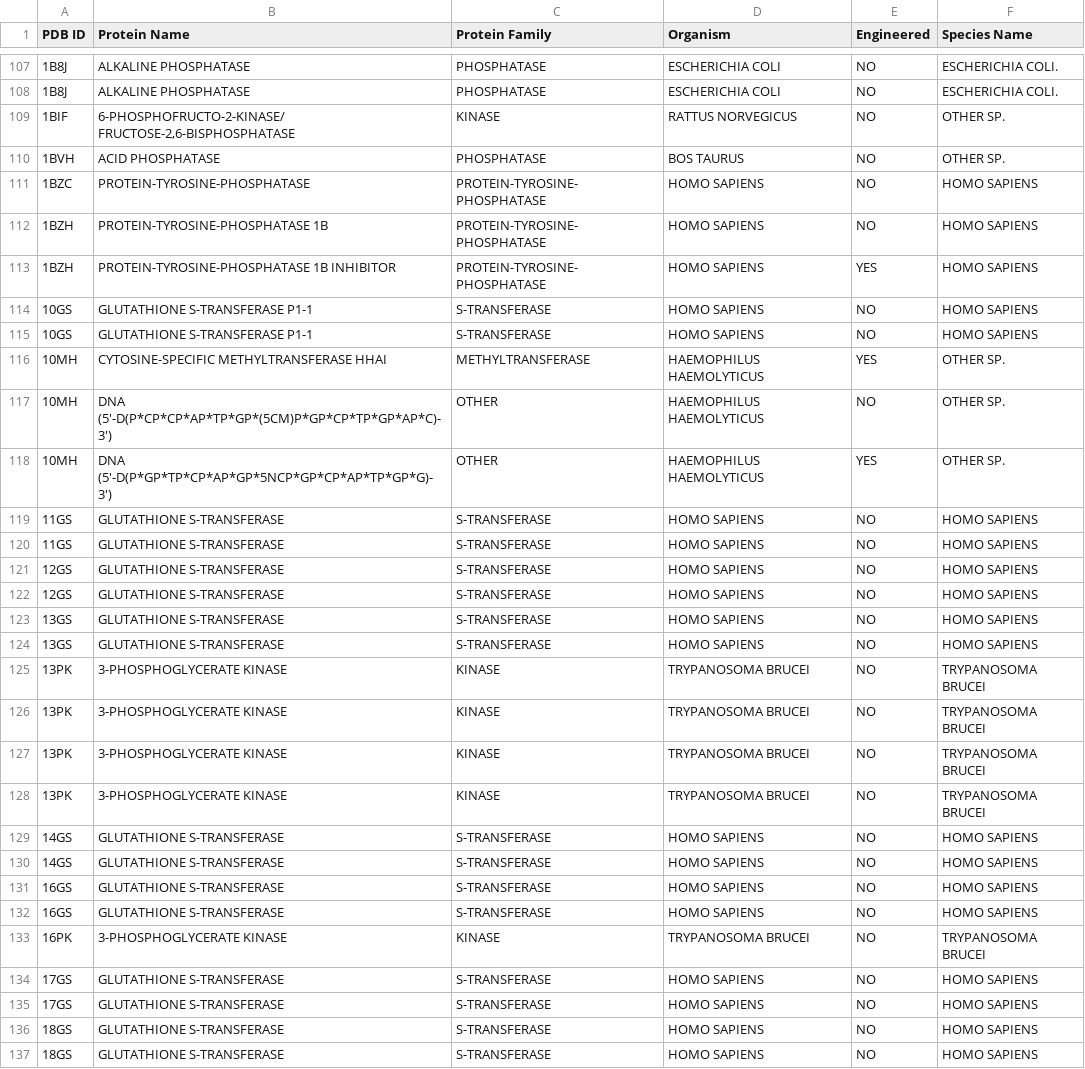
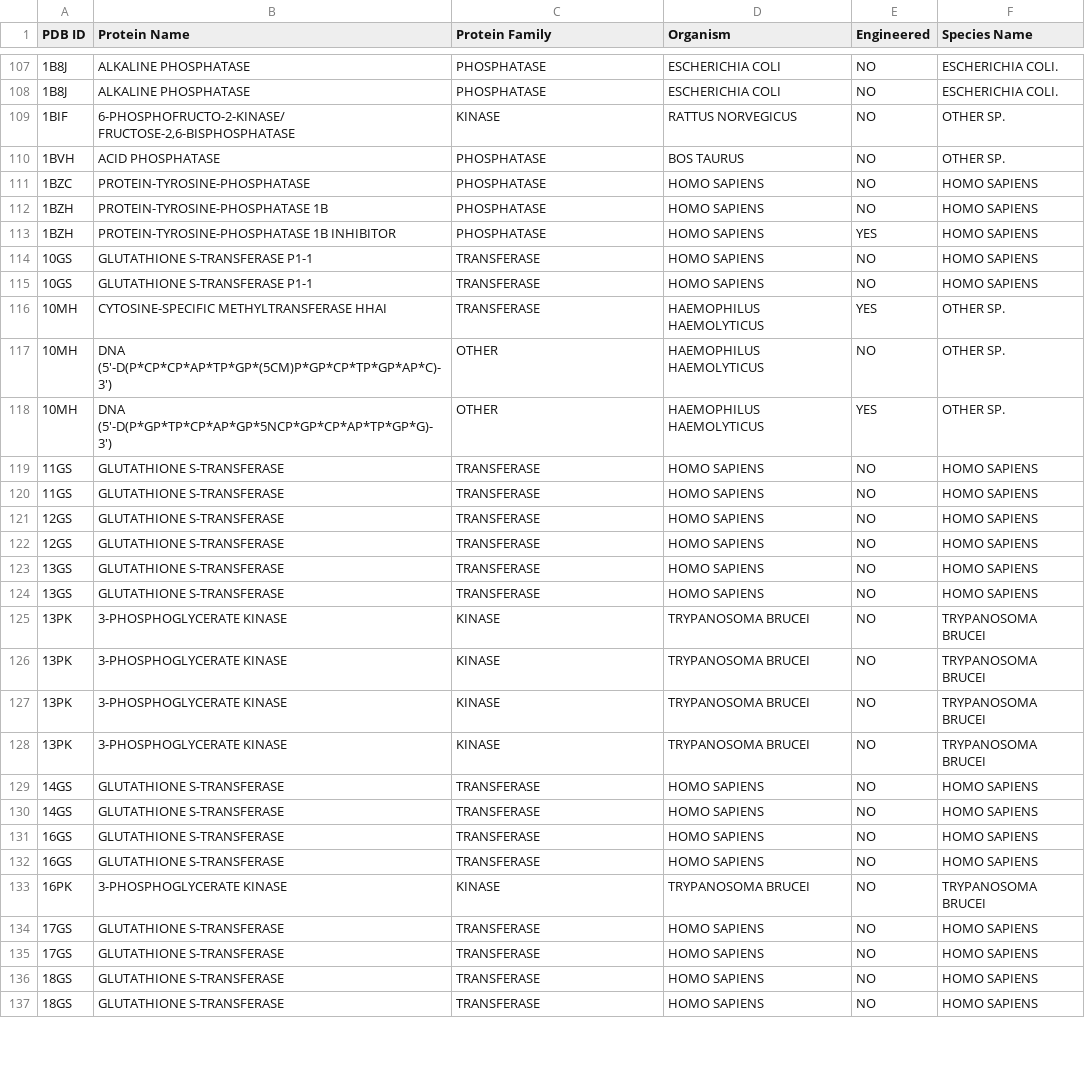
Before and after one commit to vino-nyschey/Data-Visualization-MSA, a TSV file: Database/ProtineOverview/ProteinList.tsv, drawn as a sheet; only a part is shown, gaps mark what is left out; the diff covers the shown part only.

Commit message:
Protine Fix

```diff
--- a/Database/ProtineOverview/ProteinList.tsv
+++ b/Database/ProtineOverview/ProteinList.tsv
@@ -110,16 +110,16 @@ PDB ID	Protein Name	Protein Family	Organism	Engineered	Species Name
 1BVH	ACID PHOSPHATASE	PHOSPHATASE	BOS TAURUS	NO	OTHER SP.
-1BZC	PROTEIN-TYROSINE-PHOSPHATASE	PROTEIN-TYROSINE-PHOSPHATASE	HOMO SAPIENS	NO	HOMO SAPIENS
-1BZH	PROTEIN-TYROSINE-PHOSPHATASE 1B	PROTEIN-TYROSINE-PHOSPHATASE	HOMO SAPIENS	NO	HOMO SAPIENS
-1BZH	PROTEIN-TYROSINE-PHOSPHATASE 1B INHIBITOR	PROTEIN-TYROSINE-PHOSPHATASE	HOMO SAPIENS	YES	HOMO SAPIENS
-10GS	GLUTATHIONE S-TRANSFERASE P1-1	S-TRANSFERASE	HOMO SAPIENS	NO	HOMO SAPIENS
-10GS	GLUTATHIONE S-TRANSFERASE P1-1	S-TRANSFERASE	HOMO SAPIENS	NO	HOMO SAPIENS
-10MH	CYTOSINE-SPECIFIC METHYLTRANSFERASE HHAI	METHYLTRANSFERASE	HAEMOPHILUS HAEMOLYTICUS	YES	OTHER SP.
+1BZC	PROTEIN-TYROSINE-PHOSPHATASE	PHOSPHATASE	HOMO SAPIENS	NO	HOMO SAPIENS
+1BZH	PROTEIN-TYROSINE-PHOSPHATASE 1B	PHOSPHATASE	HOMO SAPIENS	NO	HOMO SAPIENS
+1BZH	PROTEIN-TYROSINE-PHOSPHATASE 1B INHIBITOR	PHOSPHATASE	HOMO SAPIENS	YES	HOMO SAPIENS
+10GS	GLUTATHIONE S-TRANSFERASE P1-1	TRANSFERASE	HOMO SAPIENS	NO	HOMO SAPIENS
+10GS	GLUTATHIONE S-TRANSFERASE P1-1	TRANSFERASE	HOMO SAPIENS	NO	HOMO SAPIENS
+10MH	CYTOSINE-SPECIFIC METHYLTRANSFERASE HHAI	TRANSFERASE	HAEMOPHILUS HAEMOLYTICUS	YES	OTHER SP.
 10MH	DNA (5'-D(P*CP*CP*AP*TP*GP*(5CM)P*GP*CP*TP*GP*AP*C)-3')	OTHER	HAEMOPHILUS HAEMOLYTICUS	NO	OTHER SP.
 10MH	DNA (5'-D(P*GP*TP*CP*AP*GP*5NCP*GP*CP*AP*TP*GP*G)-3')	OTHER	HAEMOPHILUS HAEMOLYTICUS	YES	OTHER SP.
-11GS	GLUTATHIONE S-TRANSFERASE	S-TRANSFERASE	HOMO SAPIENS	NO	HOMO SAPIENS
-11GS	GLUTATHIONE S-TRANSFERASE	S-TRANSFERASE	HOMO SAPIENS	NO	HOMO SAPIENS
-12GS	GLUTATHIONE S-TRANSFERASE	S-TRANSFERASE	HOMO SAPIENS	NO	HOMO SAPIENS
-12GS	GLUTATHIONE S-TRANSFERASE	S-TRANSFERASE	HOMO SAPIENS	NO	HOMO SAPIENS
-13GS	GLUTATHIONE S-TRANSFERASE	S-TRANSFERASE	HOMO SAPIENS	NO	HOMO SAPIENS
-13GS	GLUTATHIONE S-TRANSFERASE	S-TRANSFERASE	HOMO SAPIENS	NO	HOMO SAPIENS
+11GS	GLUTATHIONE S-TRANSFERASE	TRANSFERASE	HOMO SAPIENS	NO	HOMO SAPIENS
+11GS	GLUTATHIONE S-TRANSFERASE	TRANSFERASE	HOMO SAPIENS	NO	HOMO SAPIENS
+12GS	GLUTATHIONE S-TRANSFERASE	TRANSFERASE	HOMO SAPIENS	NO	HOMO SAPIENS
+12GS	GLUTATHIONE S-TRANSFERASE	TRANSFERASE	HOMO SAPIENS	NO	HOMO SAPIENS
+13GS	GLUTATHIONE S-TRANSFERASE	TRANSFERASE	HOMO SAPIENS	NO	HOMO SAPIENS
+13GS	GLUTATHIONE S-TRANSFERASE	TRANSFERASE	HOMO SAPIENS	NO	HOMO SAPIENS
 13PK	3-PHOSPHOGLYCERATE KINASE	KINASE	TRYPANOSOMA BRUCEI	NO	TRYPANOSOMA BRUCEI
@@ -128,10 +128,10 @@ PDB ID	Protein Name	Protein Family	Organism	Engineered	Species Name
 13PK	3-PHOSPHOGLYCERATE KINASE	KINASE	TRYPANOSOMA BRUCEI	NO	TRYPANOSOMA BRUCEI
-14GS	GLUTATHIONE S-TRANSFERASE	S-TRANSFERASE	HOMO SAPIENS	NO	HOMO SAPIENS
-14GS	GLUTATHIONE S-TRANSFERASE	S-TRANSFERASE	HOMO SAPIENS	NO	HOMO SAPIENS
-16GS	GLUTATHIONE S-TRANSFERASE	S-TRANSFERASE	HOMO SAPIENS	NO	HOMO SAPIENS
-16GS	GLUTATHIONE S-TRANSFERASE	S-TRANSFERASE	HOMO SAPIENS	NO	HOMO SAPIENS
+14GS	GLUTATHIONE S-TRANSFERASE	TRANSFERASE	HOMO SAPIENS	NO	HOMO SAPIENS
+14GS	GLUTATHIONE S-TRANSFERASE	TRANSFERASE	HOMO SAPIENS	NO	HOMO SAPIENS
+16GS	GLUTATHIONE S-TRANSFERASE	TRANSFERASE	HOMO SAPIENS	NO	HOMO SAPIENS
+16GS	GLUTATHIONE S-TRANSFERASE	TRANSFERASE	HOMO SAPIENS	NO	HOMO SAPIENS
 16PK	3-PHOSPHOGLYCERATE KINASE	KINASE	TRYPANOSOMA BRUCEI	NO	TRYPANOSOMA BRUCEI
-17GS	GLUTATHIONE S-TRANSFERASE	S-TRANSFERASE	HOMO SAPIENS	NO	HOMO SAPIENS
-17GS	GLUTATHIONE S-TRANSFERASE	S-TRANSFERASE	HOMO SAPIENS	NO	HOMO SAPIENS
-18GS	GLUTATHIONE S-TRANSFERASE	S-TRANSFERASE	HOMO SAPIENS	NO	HOMO SAPIENS
-18GS	GLUTATHIONE S-TRANSFERASE	S-TRANSFERASE	HOMO SAPIENS	NO	HOMO SAPIENS
+17GS	GLUTATHIONE S-TRANSFERASE	TRANSFERASE	HOMO SAPIENS	NO	HOMO SAPIENS
+17GS	GLUTATHIONE S-TRANSFERASE	TRANSFERASE	HOMO SAPIENS	NO	HOMO SAPIENS
+18GS	GLUTATHIONE S-TRANSFERASE	TRANSFERASE	HOMO SAPIENS	NO	HOMO SAPIENS
+18GS	GLUTATHIONE S-TRANSFERASE	TRANSFERASE	HOMO SAPIENS	NO	HOMO SAPIENS
```
Also changed, not shown: 15 edited cells elsewhere in this file, 3 other files.
